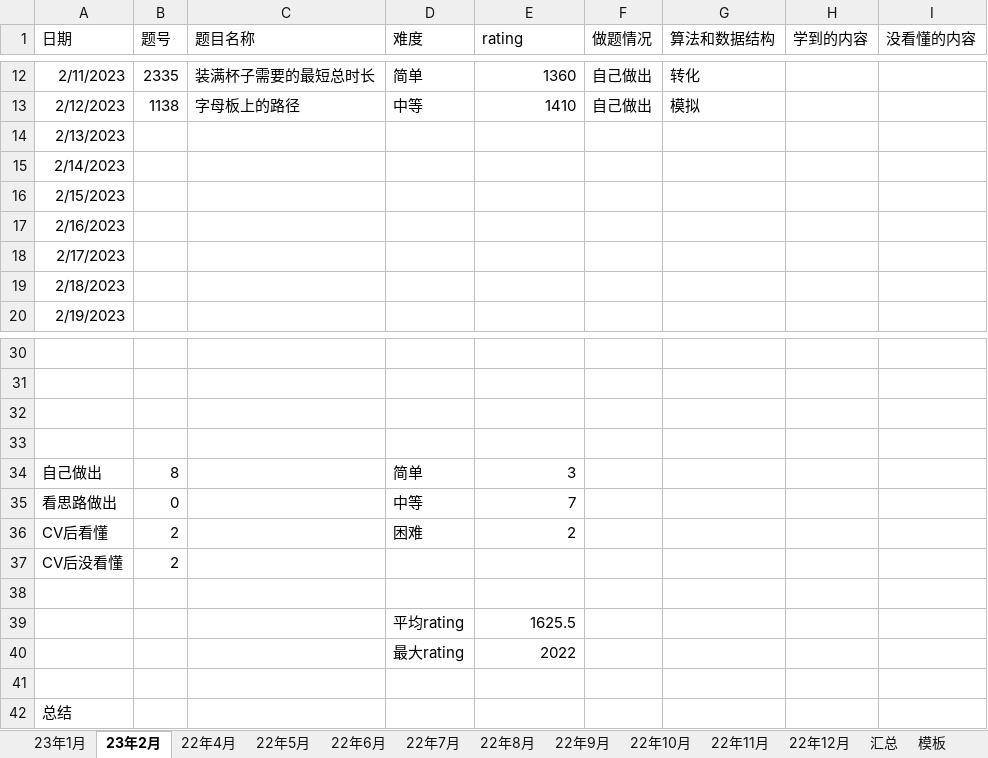
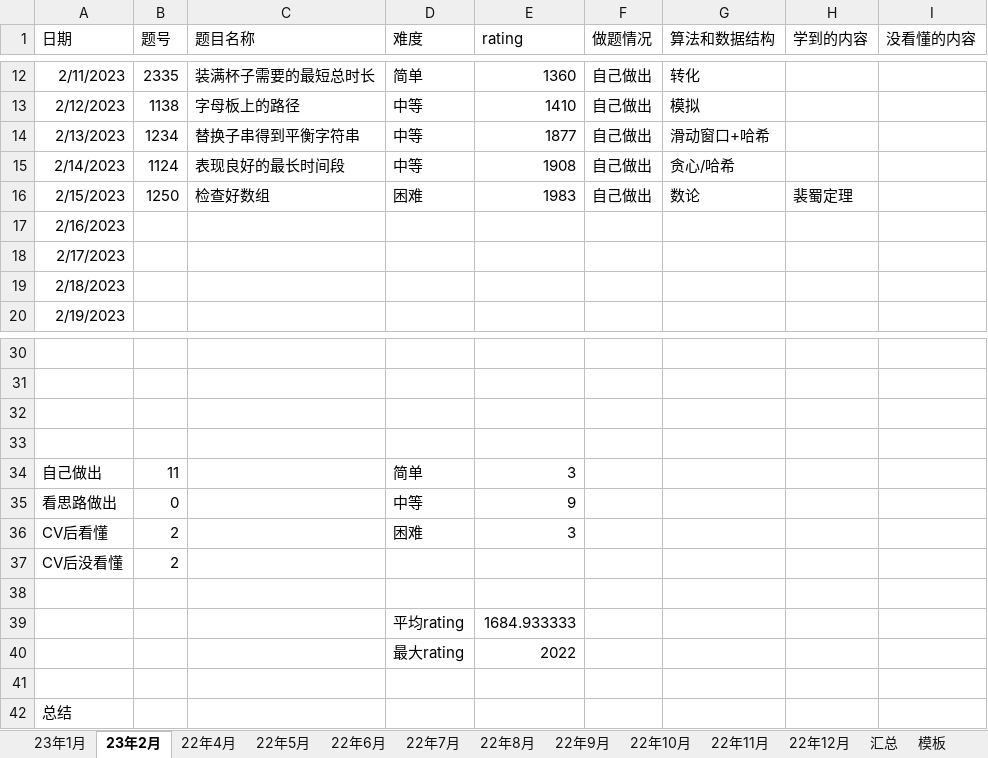
Before and after one commit to S-N-O-R-L-A-X/leetcode, an Excel workbook: 23年力扣每日一题做题情况.xlsx, sheet 23年2月, drawn as a sheet; only a part is shown, gaps mark what is left out; values as stored, in another font and other column widths than the file's, no borders; charts and pictures not drawn; the diff names each change by its address in the sheet, - before the commit and + after, or states it on an @@ line.

Commit message:
2-15

```diff
--- a/23年力扣每日一题做题情况.xlsx (sheet 23年2月)
+++ b/23年力扣每日一题做题情况.xlsx (sheet 23年2月)
-B14 (题号): (empty)
+B14 (题号): 1234
-C14 (题目名称): (empty)
+C14 (题目名称): 替换子串得到平衡字符串
-D14:D15 (难度): (empty)
+D14:D15 (难度): 中等
-E14 (rating): (empty)
+E14 (rating): 1877
-F14:F16 (做题情况): (empty)
+F14:F16 (做题情况): 自己做出
-G14 (算法和数据结构): (empty)
+G14 (算法和数据结构): 滑动窗口+哈希
-B15 (题号): (empty)
+B15 (题号): 1124
-C15 (题目名称): (empty)
+C15 (题目名称): 表现良好的最长时间段
-E15 (rating): (empty)
+E15 (rating): 1908
-G15 (算法和数据结构): (empty)
+G15 (算法和数据结构): 贪心/哈希
-B16 (题号): (empty)
+B16 (题号): 1250
-C16 (题目名称): (empty)
+C16 (题目名称): 检查好数组
-D16 (难度): (empty)
+D16 (难度): 困难
-E16 (rating): (empty)
+E16 (rating): 1983
-G16 (算法和数据结构): (empty)
+G16 (算法和数据结构): 数论
-H16 (学到的内容): (empty)
+H16 (学到的内容): 裴蜀定理
-B34 (题号): 8
+B34 (题号): 11
-E35 (rating): 7
+E35 (rating): 9
-E36 (rating): 2
+E36 (rating): 3
-E39 (rating): 1625.5
+E39 (rating): 1684.933333
```
Also changed, not shown: charts or pictures.
